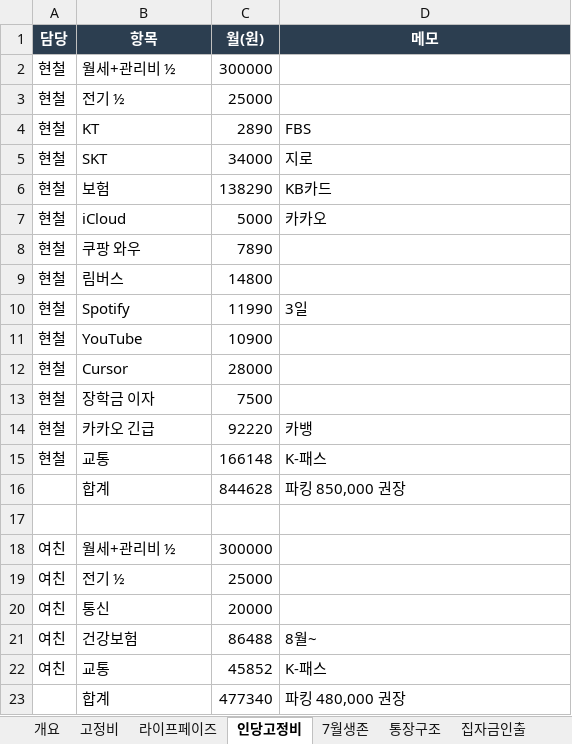
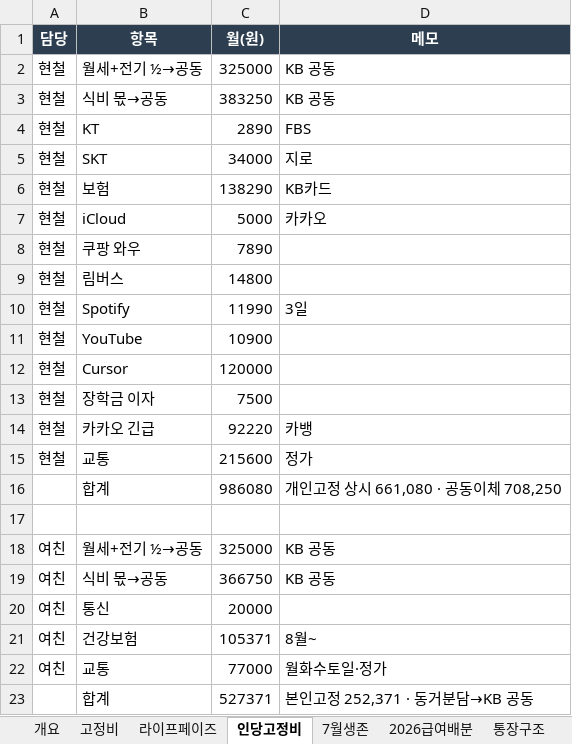
Before and after one commit to moonhyun-cheol/money-morny, an Excel workbook: sheets/인생플랜.xlsx, sheet 인당고정비, drawn as a sheet; values as stored, in another font and other column widths than the file's, no borders; removed rows and columns are numbered as before the commit, all else as after; the diff names each change by its address in the sheet, - before the commit and + after, or states it on an @@ line.

```diff
--- a/sheets/인생플랜.xlsx (sheet 인당고정비)
+++ b/sheets/인생플랜.xlsx (sheet 인당고정비)
+sheet tab: 2026급여배분
-row 2: 현철 | 월세+관리비 ½ | 300000
-B2 (항목): 전기 ½
+B2 (항목): 월세+전기 ½→공동
-C2 (월(원)): 25000
+C2 (월(원)): 325000
-D2 (메모): (empty)
+D2 (메모): KB 공동
+row 3: 현철 | 식비 몫→공동 | 383250 | KB 공동
-C12 (월(원)): 28000
+C12 (월(원)): 120000
-C15 (월(원)): 166148
+C15 (월(원)): 215600
-D15 (메모): K-패스
+D15 (메모): 정가
-row 16:  | 합계 | 844628 | 파킹 850,000 권장
+row 16:  | 합계 | 986080 | 개인고정 상시 661,080 · 공동이체 708,250
-row 18: 여친 | 월세+관리비 ½ | 300000
-B18 (항목): 전기 ½
+B18 (항목): 월세+전기 ½→공동
-C18 (월(원)): 25000
+C18 (월(원)): 325000
-D18 (메모): (empty)
+D18 (메모): KB 공동
+row 19: 여친 | 식비 몫→공동 | 366750 | KB 공동
-C21 (월(원)): 86488
+C21 (월(원)): 105371
-C22 (월(원)): 45852
+C22 (월(원)): 77000
-D22 (메모): K-패스
+D22 (메모): 월화수토일·정가
-row 23:  | 합계 | 477340 | 파킹 480,000 권장
+row 23:  | 합계 | 527371 | 본인고정 252,371 · 동거분담→KB 공동
```
Also changed, not shown: sheet 통장구조, sheet 월별저축, sheet 출산시나리오, sheet 7월생존, sheet 고정비, sheet 월예산, 7 more sheets, other sheet tabs, sheets/종합인생라인.xlsx, 6 other files.
